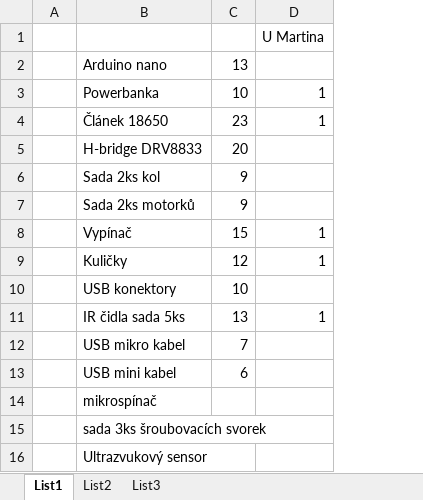
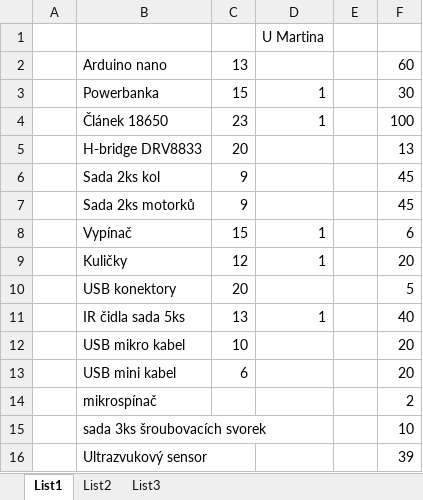
Before and after one commit to TomasChovanec/Arduino_robotek, an Excel workbook: Seznam_komponent.xlsx, sheet List1, drawn as a sheet; only a part is shown; values as stored, in another font and other column widths than the file's, no borders; the diff covers the shown part only; the diff names each change by its address in the sheet, - before the commit and + after, or states it on an @@ line.

Commit message:
Manual added COmponent list update

```diff
--- a/Seznam_komponent.xlsx (sheet List1)
+++ b/Seznam_komponent.xlsx (sheet List1)
+column E, empty
+column F, rows 2-16: 60 | 30 | 100 | 13 | 45 | 45 | 6 | 20 | 5 | 40 | 20 | 20 | 2 | 10 | 39
-C3: 10
+C3: 15
-C10: 10
+C10: 20
-C12: 7
+C12: 10
```
Also changed, not shown: 18 added rows elsewhere in this sheet, 6 other files.
